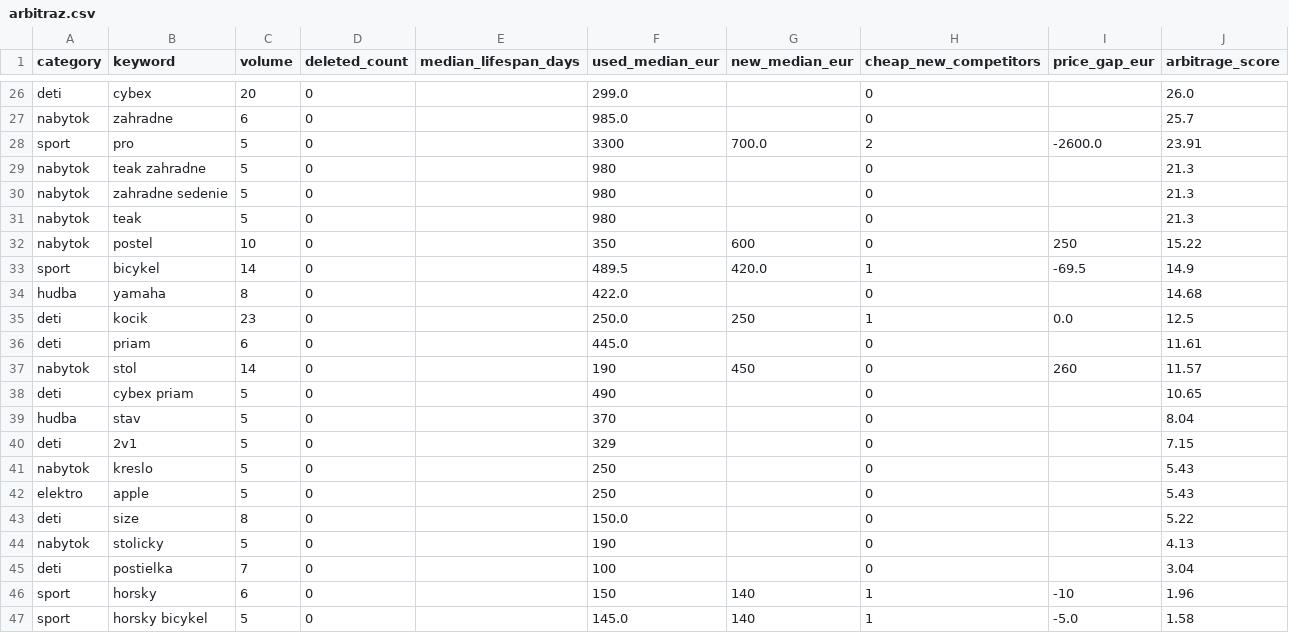
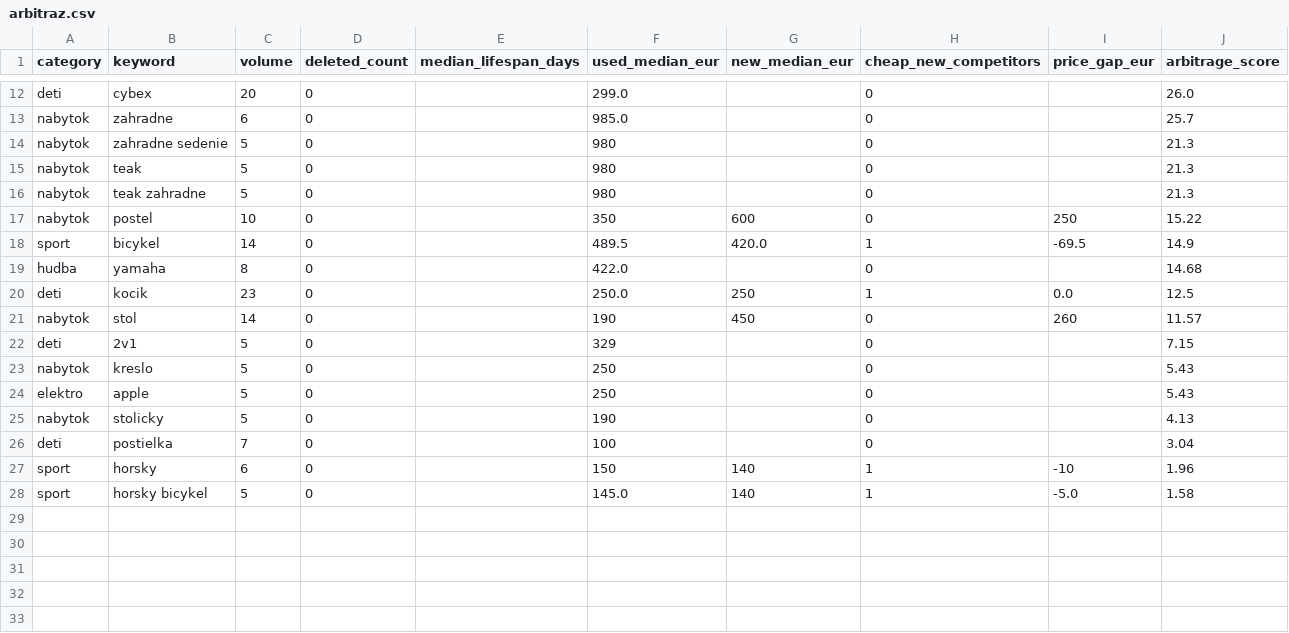
Before and after one commit to MichalTrnavsky/Testing-sites, a CSV file: reports/arbitraz.csv, drawn as a sheet; only a part is shown, gaps mark what is left out; the diff covers the shown part only.

```diff
--- a/reports/arbitraz.csv
+++ b/reports/arbitraz.csv
@@ -27,6 +13,5 @@ deti,cybex,20,0,,299.0,,0,,26.0
 nabytok,zahradne,6,0,,985.0,,0,,25.7
-sport,pro,5,0,,3300,700.0,2,-2600.0,23.91
-nabytok,teak zahradne,5,0,,980,,0,,21.3
 nabytok,zahradne sedenie,5,0,,980,,0,,21.3
 nabytok,teak,5,0,,980,,0,,21.3
+nabytok,teak zahradne,5,0,,980,,0,,21.3
 nabytok,postel,10,0,,350,600,0,250,15.22
@@ -35,6 +20,3 @@ hudba,yamaha,8,0,,422.0,,0,,14.68
 deti,kocik,23,0,,250.0,250,1,0.0,12.5
-deti,priam,6,0,,445.0,,0,,11.61
 nabytok,stol,14,0,,190,450,0,260,11.57
-deti,cybex priam,5,0,,490,,0,,10.65
-hudba,stav,5,0,,370,,0,,8.04
 deti,2v1,5,0,,329,,0,,7.15
@@ -42,3 +24,2 @@ nabytok,kreslo,5,0,,250,,0,,5.43
 elektro,apple,5,0,,250,,0,,5.43
-deti,size,8,0,,150.0,,0,,5.22
 nabytok,stolicky,5,0,,190,,0,,4.13
```
Also changed, not shown: 1 added row, 15 removed rows and 1 moved row elsewhere in this file, reports/dopyt.csv, 4 other files.
